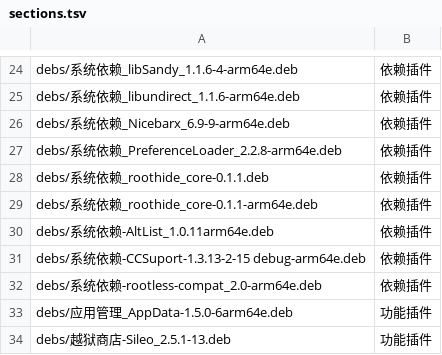
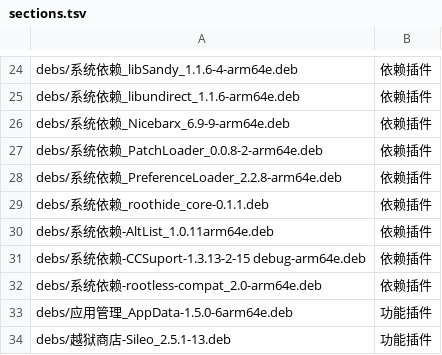
Before and after one commit to 154328106/repo, a TSV file: config/sections.tsv, drawn as a sheet; only a part is shown, gaps mark what is left out; removed rows and columns are numbered as before the commit, all else as after; the diff names each change by its address in the sheet, - before the commit and + after, or states it on an @@ line.

```diff
--- a/config/sections.tsv
+++ b/config/sections.tsv
+row 27: debs/系统依赖_PatchLoader_0.0.8-2-arm64e.deb | 依赖插件
-row 29: debs/系统依赖_roothide_core-0.1.1-arm64e.deb | 依赖插件
```
Also changed, not shown: 1 other file.
